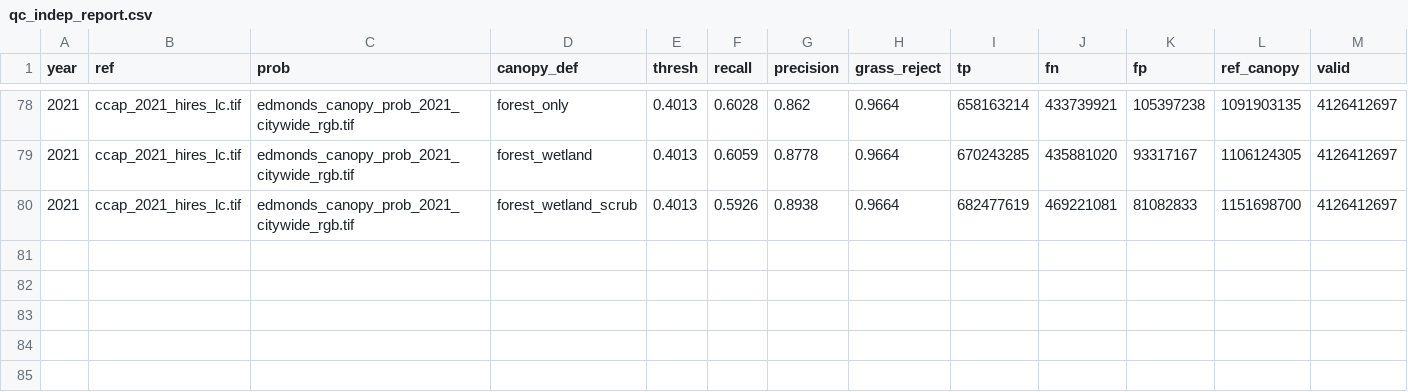
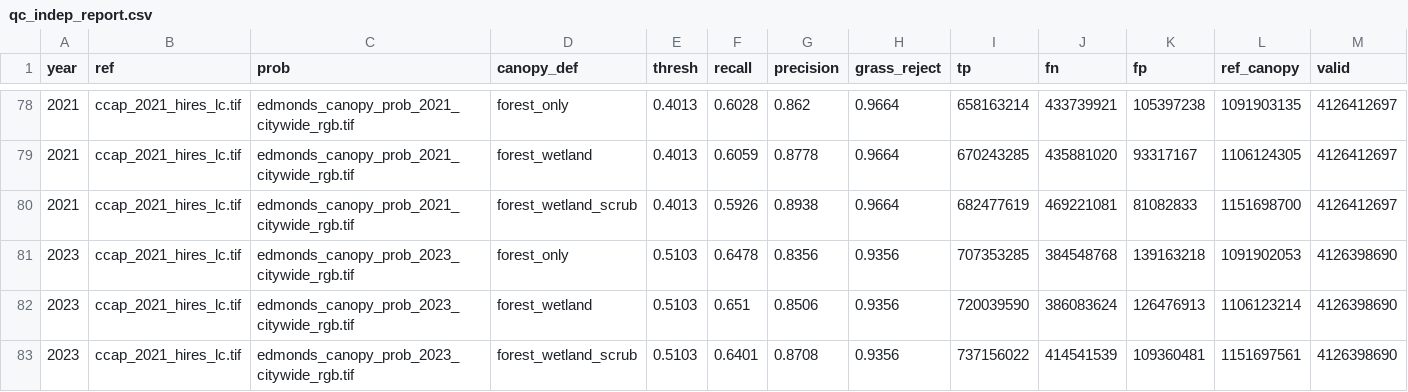
Before and after one commit to Kameron-Eck/edmonds-treedata, a CSV file: phase4/qc/qc_indep_report.csv, drawn as a sheet; only a part is shown, gaps mark what is left out; rows hold the shown columns only; the diff names each change by its address in the sheet, - before the commit and + after, or states it on an @@ line.

```diff
--- a/phase4/qc/qc_indep_report.csv
+++ b/phase4/qc/qc_indep_report.csv
+row 81: 2023 | ccap_2021_hires_lc.tif | edmonds_canopy_prob_2023_citywide_rgb.tif | forest_only | 0.5103 | 0.6478 | 0.8356 | 0.9356 | 707353285 | 384548768 | 139163218 | 1091902053 | 4126398690
+row 82: 2023 | ccap_2021_hires_lc.tif | edmonds_canopy_prob_2023_citywide_rgb.tif | forest_wetland | 0.5103 | 0.651 | 0.8506 | 0.9356 | 720039590 | 386083624 | 126476913 | 1106123214 | 4126398690
+row 83: 2023 | ccap_2021_hires_lc.tif | edmonds_canopy_prob_2023_citywide_rgb.tif | forest_wetland_scrub | 0.5103 | 0.6401 | 0.8708 | 0.9356 | 737156022 | 414541539 | 109360481 | 1151697561 | 4126398690
```
Also changed, not shown: phase4/qc/train_queue_status.csv, 2 other files.
